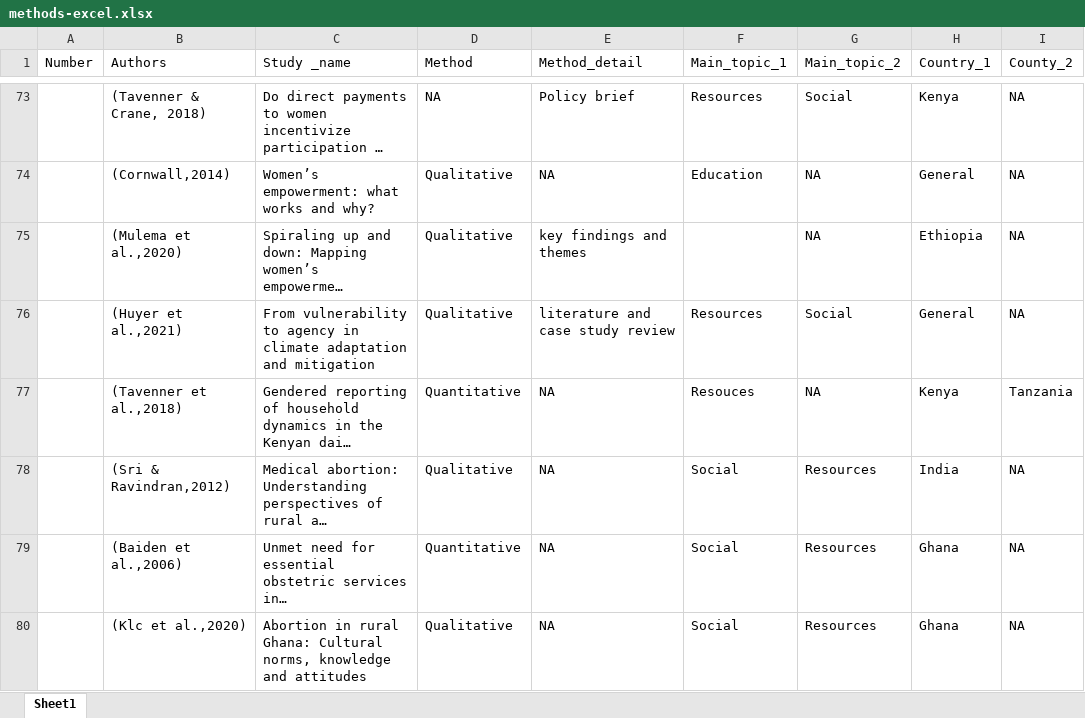
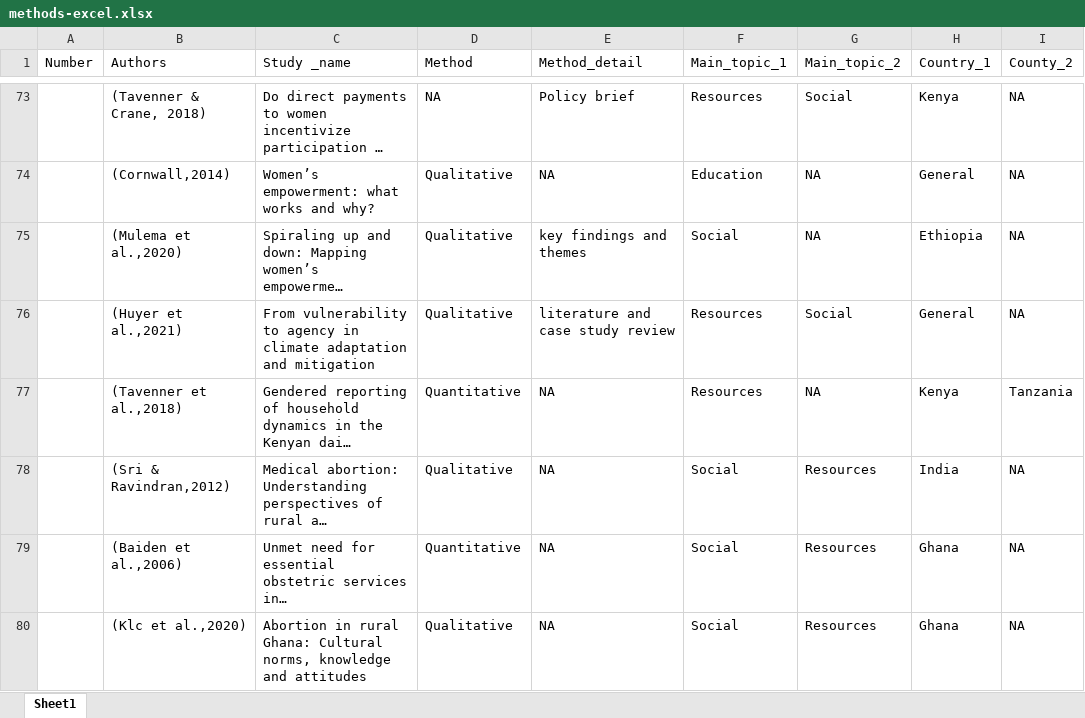
Before and after one commit to AlexandraKrause/Thesis, an Excel workbook: methods-excel.xlsx, sheet Sheet1, drawn as a sheet; only a part is shown, gaps mark what is left out; long unchanged cells end in …; values as stored, in another font and other column widths than the file's, no borders; the diff covers the shown part only; the diff names each change by its address in the sheet, - before the commit and + after, or states it on an @@ line.

```diff
--- a/methods-excel.xlsx (sheet Sheet1)
+++ b/methods-excel.xlsx (sheet Sheet1)
-F75 (Main_topic_1): (empty)
+F75 (Main_topic_1): Social
-F77 (Main_topic_1): Resouces
+F77 (Main_topic_1): Resources
```
Also changed, not shown: 10 edited cells elsewhere in this sheet, 5 other files.
